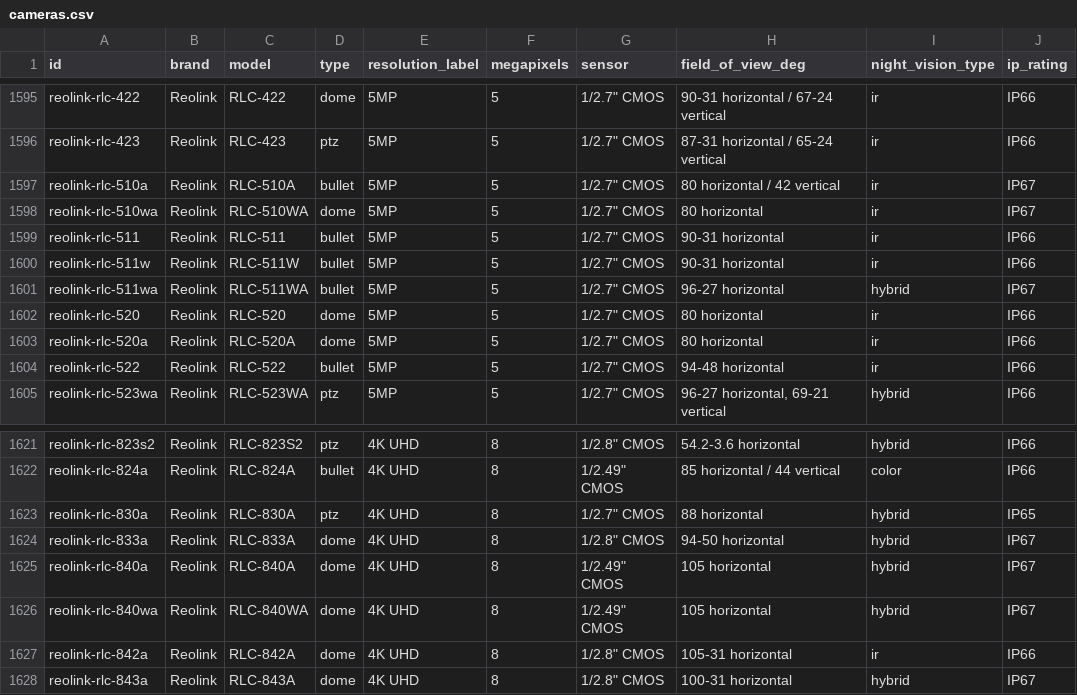
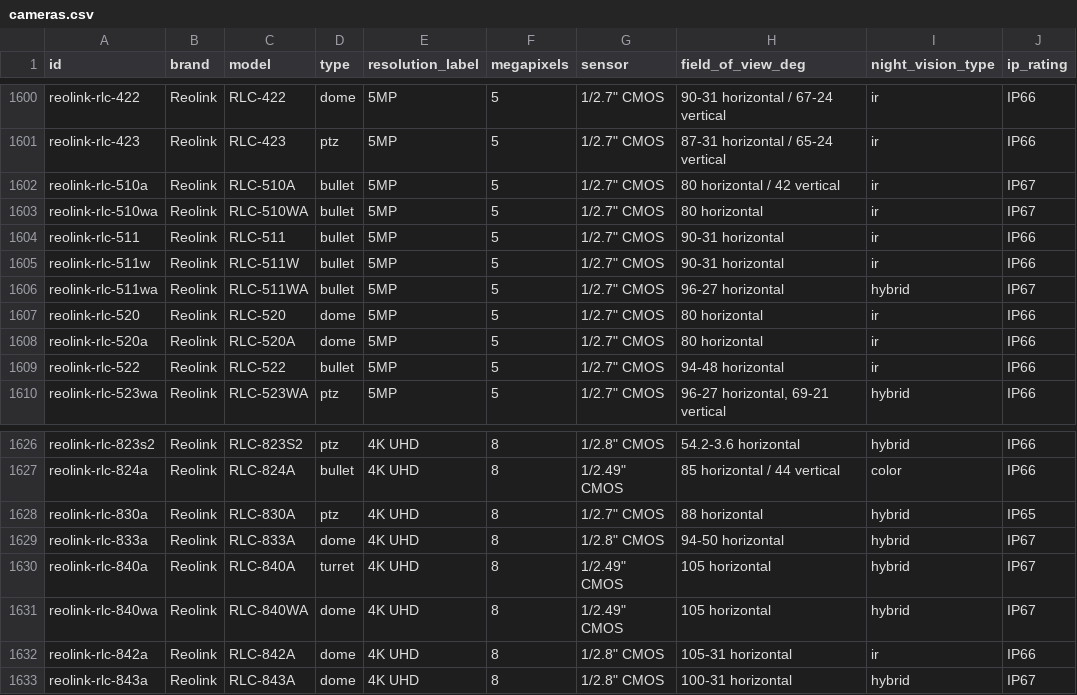
Before and after one commit to ch-bas/cctv-camera-database, a CSV file: data/cameras.csv, drawn as a sheet; only a part is shown, gaps mark what is left out; addresses are those after the commit; the diff covers the shown part only; the diff names each change by its address in the sheet, - before the commit and + after, or states it on an @@ line.

Commit message:
reolink: add 5 verified models + fix 4 types + Lumus resolution (v1.29.0)
Verified a batch of ~50 Reolink URLs against official reolink.com. Most were
already present (E1/E1 Outdoor exist as e1-indoor/e1-outdoor-wifi; Duo PoE/WiFi
URLs redirect to the already-listed Duo 2; -d slugs are bundles). Genuinely new:
- E1 Outdoor SE PoE, Lumus Pro, CX410W, FE-W, Duo Floodlight WiFi.
Type corrections from official pages: CX820 & RLC-840A dome->turret,
RLC-1224A & RLC-510WA dome->bullet. Filled Lumus missing resolution.
1896 -> 1901 cameras.

```diff
--- a/data/cameras.csv
+++ b/data/cameras.csv
-D1603 (type): dome
+D1603 (type): bullet
-D1630 (type): dome
+D1630 (type): turret
```
Also changed, not shown: 5 added rows and 2 edited cells elsewhere in this file, 24 other files.
